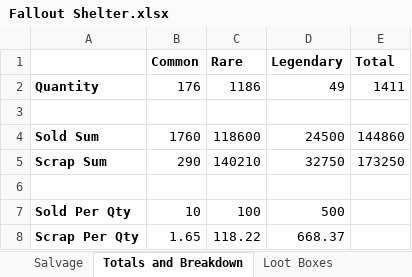
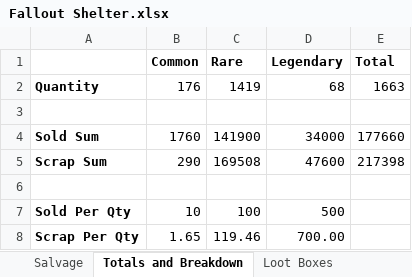
Before and after one commit to slinak/FalloutShelterScrapping, an Excel workbook: Fallout Shelter.xlsx, sheet Totals and Breakdown, drawn as a sheet; values as stored, in another font and other column widths than the file's, no borders; charts and pictures not drawn; the diff names each change by its address in the sheet, - before the commit and + after, or states it on an @@ line.

```diff
--- a/Fallout Shelter.xlsx (sheet Totals and Breakdown)
+++ b/Fallout Shelter.xlsx (sheet Totals and Breakdown)
-C2 (Rare): 1186
+C2 (Rare): 1419
-D2 (Legendary): 49
+D2 (Legendary): 68
-E2 (Total): 1411
+E2 (Total): 1663
-C4 (Rare): 118600
+C4 (Rare): 141900
-D4 (Legendary): 24500
+D4 (Legendary): 34000
-E4 (Total): 144860
+E4 (Total): 177660
-C5 (Rare): 140210
+C5 (Rare): 169508
-D5 (Legendary): 32750
+D5 (Legendary): 47600
-E5 (Total): 173250
+E5 (Total): 217398
-C8 (Rare): 118.22
+C8 (Rare): 119.46
-D8 (Legendary): 668.37
+D8 (Legendary): 700.00
```
Also changed, not shown: sheet Salvage, sheet Loot Boxes, 1 other file.
